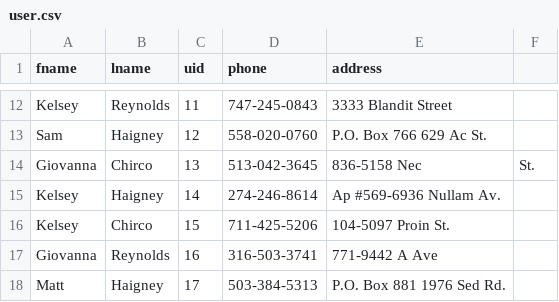
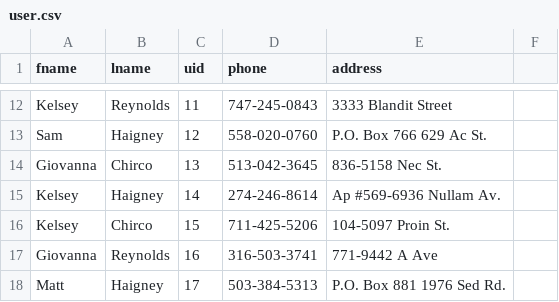
Before and after one commit to cpmcginn/workshop, a CSV file: ws2/user.csv, drawn as a sheet; only a part is shown, gaps mark what is left out.

Commit message:
Update user.csv

```diff
--- a/ws2/user.csv
+++ b/ws2/user.csv
@@ -13,3 +13,3 @@ Kelsey, Reynolds, 11, 747-245-0843, 3333 Blandit Street
 Sam, Haigney, 12, 558-020-0760, P.O. Box 766 629 Ac St.
-Giovanna, Chirco, 13, 513-042-3645, 836-5158 Nec, St.
+Giovanna, Chirco, 13, 513-042-3645, 836-5158 Nec St.
 Kelsey, Haigney, 14, 274-246-8614, Ap #569-6936 Nullam Av.
```
